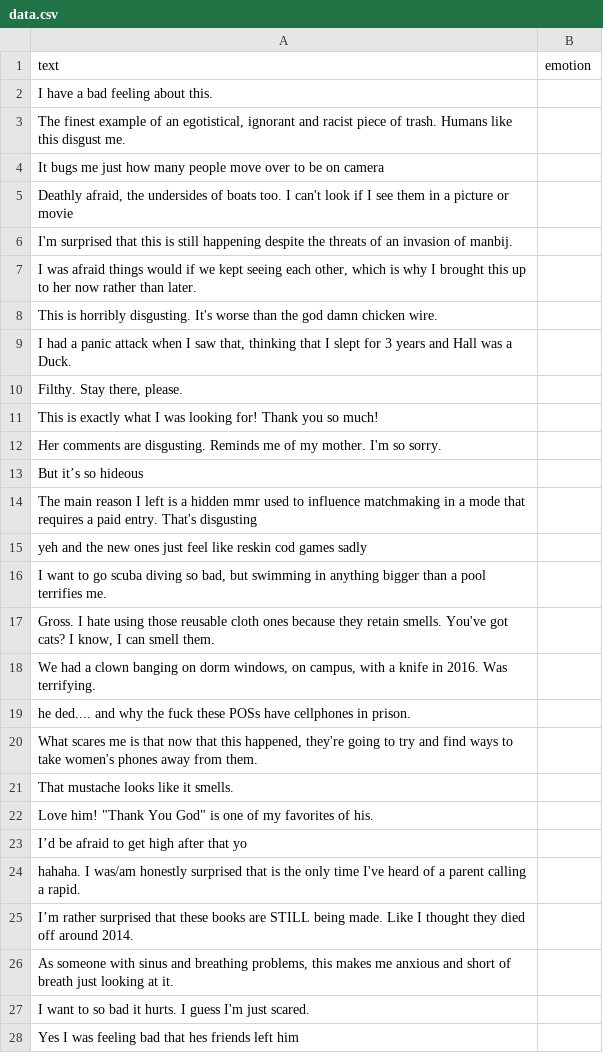
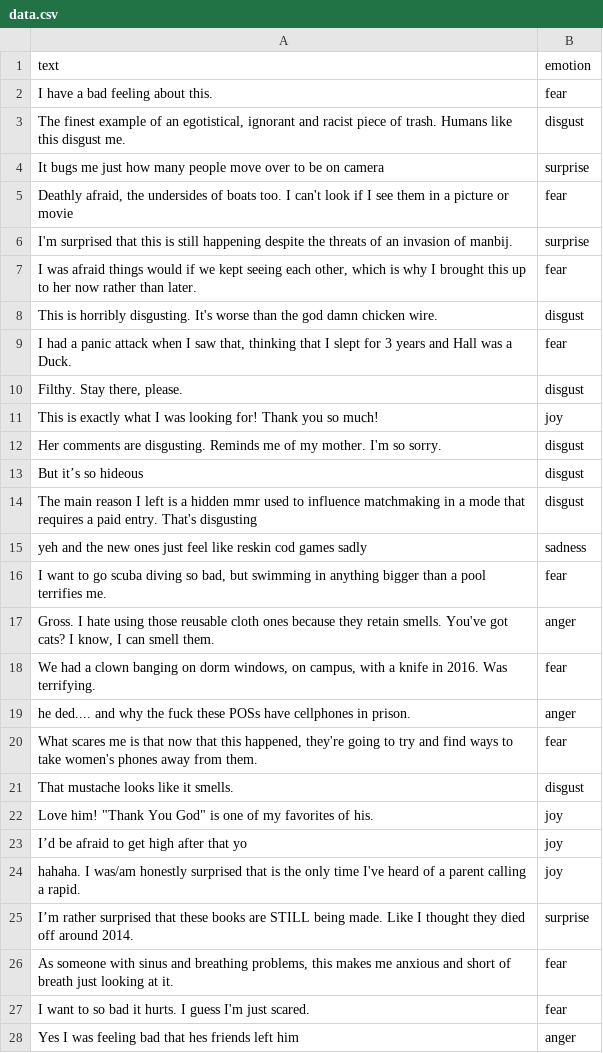
Before and after one commit to GeforceRTXa/Frameworks_Coursework, a CSV file: text_data/handmade/data.csv, drawn as a sheet; only a part is shown; the diff covers the shown part only.

Commit message:
Размечены текстовые данные

```diff
--- a/text_data/handmade/data.csv
+++ b/text_data/handmade/data.csv
@@ -1,28 +1,28 @@
 text,emotion
-I have a bad feeling about this.,
-"The finest example of an egotistical, ignorant and racist piece of trash. Humans like this disgust me.",
-It bugs me just how many people move over to be on camera,
-"Deathly afraid, the undersides of boats too. I can't look if I see them in a picture or movie",
-I'm surprised that this is still happening despite the threats of an invasion of manbij.,
-"I was afraid things would if we kept seeing each other, which is why I brought this up to her now rather than later.",
-This is horribly disgusting. It's worse than the god damn chicken wire.,
-"I had a panic attack when I saw that, thinking that I slept for 3 years and Hall was a Duck.",
-"Filthy. Stay there, please.",
-This is exactly what I was looking for! Thank you so much!,
-Her comments are disgusting. Reminds me of my mother. I'm so sorry.,
-But it’s so hideous,
-The main reason I left is a hidden mmr used to influence matchmaking in a mode that requires a paid entry. That's disgusting,
-yeh and the new ones just feel like reskin cod games sadly,
-"I want to go scuba diving so bad, but swimming in anything bigger than a pool terrifies me.",
-"Gross. I hate using those reusable cloth ones because they retain smells. You've got cats? I know, I can smell them.",
-"We had a clown banging on dorm windows, on campus, with a knife in 2016. Was terrifying.",
-he ded.... and why the fuck these POSs have cellphones in prison.,
-"What scares me is that now that this happened, they're going to try and find ways to take women's phones away from them.",
-That mustache looks like it smells.,
-"Love him! ""Thank You God"" is one of my favorites of his.",
-I’d be afraid to get high after that yo,
-hahaha. I was/am honestly surprised that is the only time I've heard of a parent calling a rapid.,
-I’m rather surprised that these books are STILL being made. Like I thought they died off around 2014.,
-"As someone with sinus and breathing problems, this makes me anxious and short of breath just looking at it.",
-I want to so bad it hurts. I guess I'm just scared.,
-Yes I was feeling bad that hes friends left him,
+I have a bad feeling about this.,fear
+"The finest example of an egotistical, ignorant and racist piece of trash. Humans like this disgust me.",disgust
+It bugs me just how many people move over to be on camera,surprise
+"Deathly afraid, the undersides of boats too. I can't look if I see them in a picture or movie",fear
+I'm surprised that this is still happening despite the threats of an invasion of manbij.,surprise
+"I was afraid things would if we kept seeing each other, which is why I brought this up to her now rather than later.",fear
+This is horribly disgusting. It's worse than the god damn chicken wire.,disgust
+"I had a panic attack when I saw that, thinking that I slept for 3 years and Hall was a Duck.",fear
+"Filthy. Stay there, please.",disgust
+This is exactly what I was looking for! Thank you so much!,joy
+Her comments are disgusting. Reminds me of my mother. I'm so sorry.,disgust
+But it’s so hideous,disgust
+The main reason I left is a hidden mmr used to influence matchmaking in a mode that requires a paid entry. That's disgusting,disgust
+yeh and the new ones just feel like reskin cod games sadly,sadness
+"I want to go scuba diving so bad, but swimming in anything bigger than a pool terrifies me.",fear
+"Gross. I hate using those reusable cloth ones because they retain smells. You've got cats? I know, I can smell them.",anger
+"We had a clown banging on dorm windows, on campus, with a knife in 2016. Was terrifying.",fear
+he ded.... and why the fuck these POSs have cellphones in prison.,anger
+"What scares me is that now that this happened, they're going to try and find ways to take women's phones away from them.",fear
+That mustache looks like it smells.,disgust
+"Love him! ""Thank You God"" is one of my favorites of his.",joy
+I’d be afraid to get high after that yo,joy
+hahaha. I was/am honestly surprised that is the only time I've heard of a parent calling a rapid.,joy
+I’m rather surprised that these books are STILL being made. Like I thought they died off around 2014.,surprise
+"As someone with sinus and breathing problems, this makes me anxious and short of breath just looking at it.",fear
+I want to so bad it hurts. I guess I'm just scared.,fear
+Yes I was feeling bad that hes friends left him,anger
```
Also changed, not shown: 33 edited cells elsewhere in this file.
